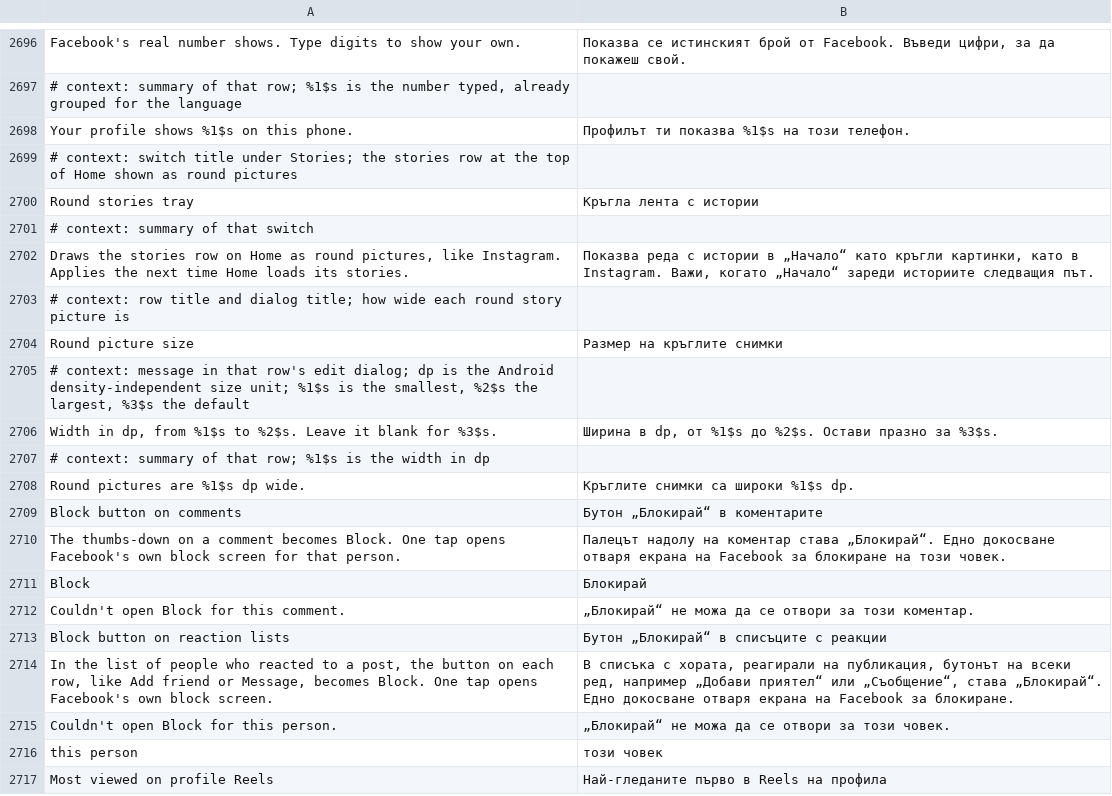
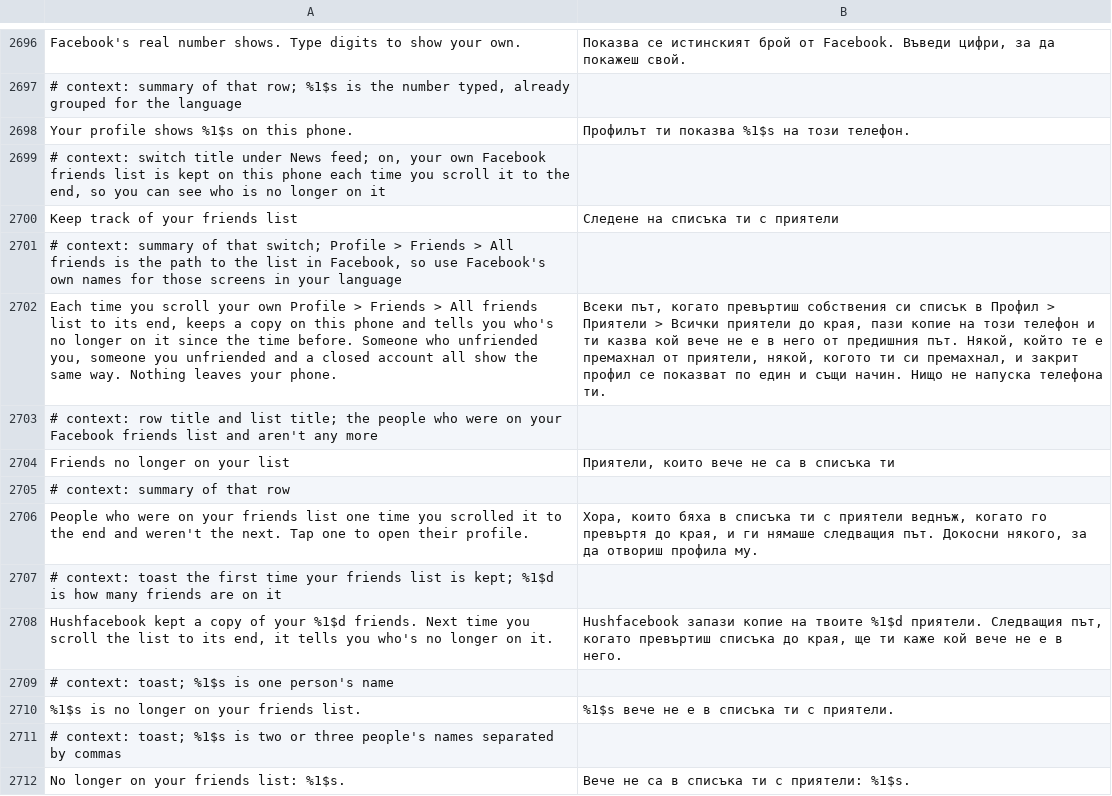
Before and after one commit to SysAdminDoc/HushFacebook, a TSV file: extensions/shared/library/src/main/l10n/bg.tsv, drawn as a sheet; only a part is shown, gaps mark what is left out; the shorter side is filled out with more unchanged rows; the diff covers the shown part only; the diff names each change by its address in the sheet, - before the commit and + after, or states it on an @@ line.

```diff
--- a/extensions/shared/library/src/main/l10n/bg.tsv
+++ b/extensions/shared/library/src/main/l10n/bg.tsv
+row 2699: # context: switch title under News feed; on, your own Facebook friends list is kept on this phone each time you scroll it to the end, so you can see who is no longer on it
+row 2700: Keep track of your friends list | Следене на списъка ти с приятели
+row 2701: # context: summary of that switch; Profile > Friends > All friends is the path to the list in Facebook, so use Facebook's own names for those screens in your language
+row 2702: Each time you scroll your own Profile > Friends > All friends list to its end, keeps a copy on this phone and tells you who's no longer on it since the time before. Someone who unfriended you, someone you unfriended and a closed account all show the same way. Nothing leaves your phone. | Всеки път, когато превъртиш собствения си списък в Профил > Приятели > Всички приятели до края, пази копие на този телефон и ти казва кой вече не е в него от предишния път. Някой, който те е премахнал от приятели, някой, когото ти си премахнал, и закрит профил се показват по един и същи начин. Нищо не напуска телефона ти.
+row 2703: # context: row title and list title; the people who were on your Facebook friends list and aren't any more
+row 2704: Friends no longer on your list | Приятели, които вече не са в списъка ти
+row 2705: # context: summary of that row
+row 2706: People who were on your friends list one time you scrolled it to the end and weren't the next. Tap one to open their profile. | Хора, които бяха в списъка ти с приятели веднъж, когато го превъртя до края, и ги нямаше следващия път. Докосни някого, за да отвориш профила му.
+row 2707: # context: toast the first time your friends list is kept; %1$d is how many friends are on it
+row 2708: Hushfacebook kept a copy of your %1$d friends. Next time you scroll the list to its end, it tells you who's no longer on it. | Hushfacebook запази копие на твоите %1$d приятели. Следващия път, когато превъртиш списъка до края, ще ти каже кой вече не е в него.
+row 2709: # context: toast; %1$s is one person's name
+row 2710: %1$s is no longer on your friends list. | %1$s вече не е в списъка ти с приятели.
+row 2711: # context: toast; %1$s is two or three people's names separated by commas
+row 2712: No longer on your friends list: %1$s. | Вече не са в списъка ти с приятели: %1$s.
```
Also changed, not shown: 14 added rows elsewhere in this file, extensions/shared/library/src/main/l10n/ar.tsv, extensions/shared/library/src/main/l10n/fr.tsv, 49 other files.
